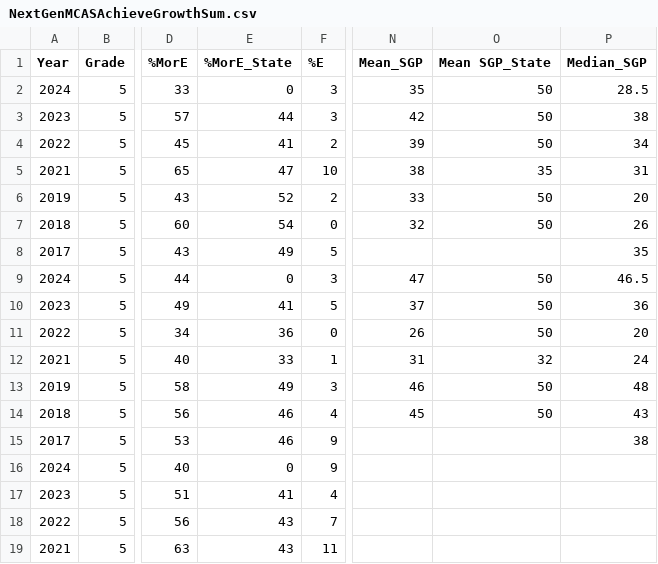
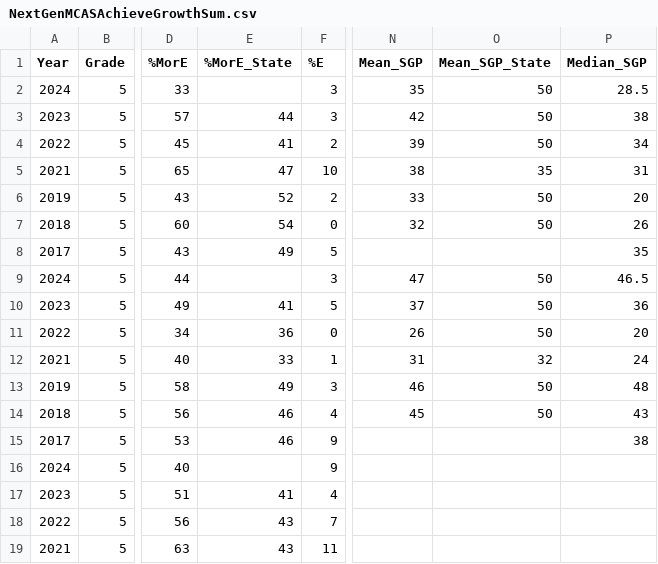
Before and after one commit to TheresaSzczepanski/DACSSIS2024, a CSV file: data/NextGenMCASAchieveGrowthSum.csv, drawn as a sheet; only a part is shown, gaps mark what is left out; the diff names each change by its address in the sheet, - before the commit and + after, or states it on an @@ line.

Commit message:
updated achievemnt growth sum

```diff
--- a/data/NextGenMCASAchieveGrowthSum.csv
+++ b/data/NextGenMCASAchieveGrowthSum.csv
-O1: Mean SGP_State
+O1: Mean_SGP_State
-E2 (%MorE_State): 0
+E2 (%MorE_State): (empty)
-E9 (%MorE_State): 0
+E9 (%MorE_State): (empty)
-E16 (%MorE_State): 0
+E16 (%MorE_State): (empty)
```
